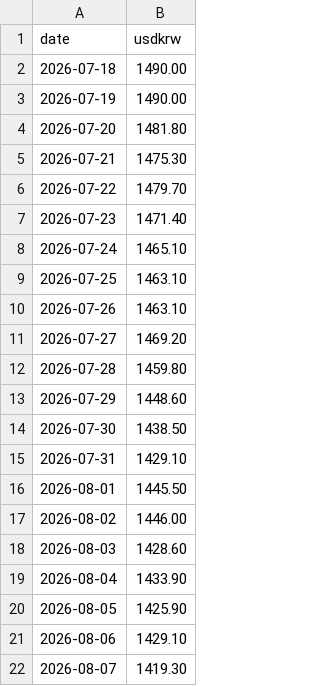
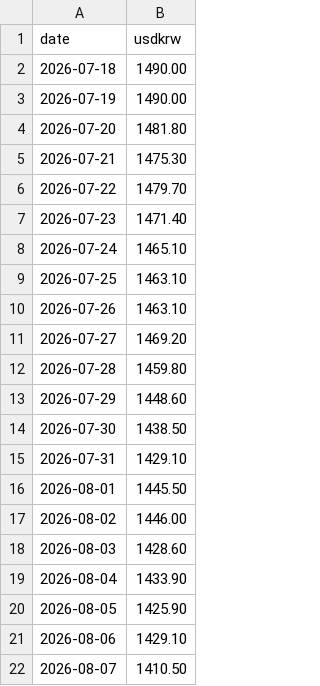
Before and after one commit to zzzz118118-lab/investment, a CSV file: data/fx.csv, drawn as a sheet.

```diff
--- a/data/fx.csv
+++ b/data/fx.csv
@@ -21,2 +21,2 @@ date,usdkrw
 2026-08-06,1429.10
-2026-08-07,1419.30
+2026-08-07,1410.50
```
Also changed, not shown: data/prices.csv, jenik/data/price.csv.
